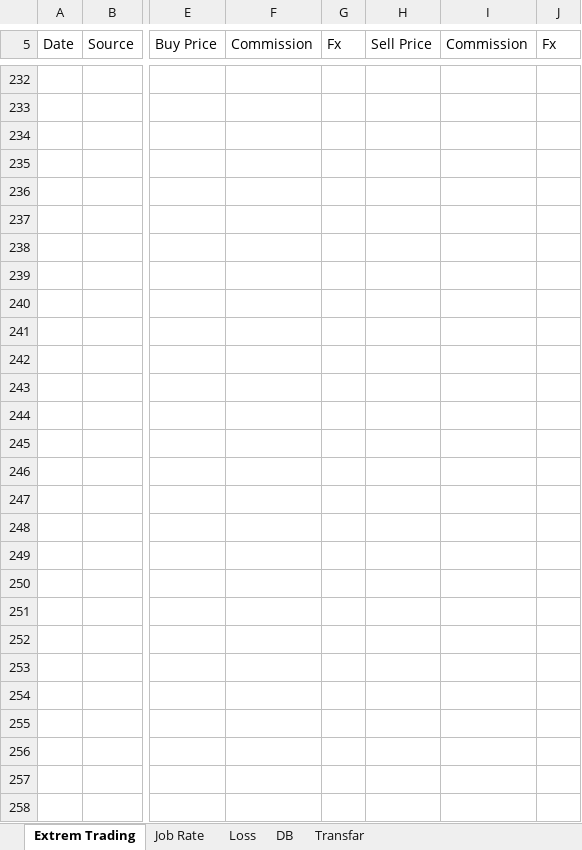
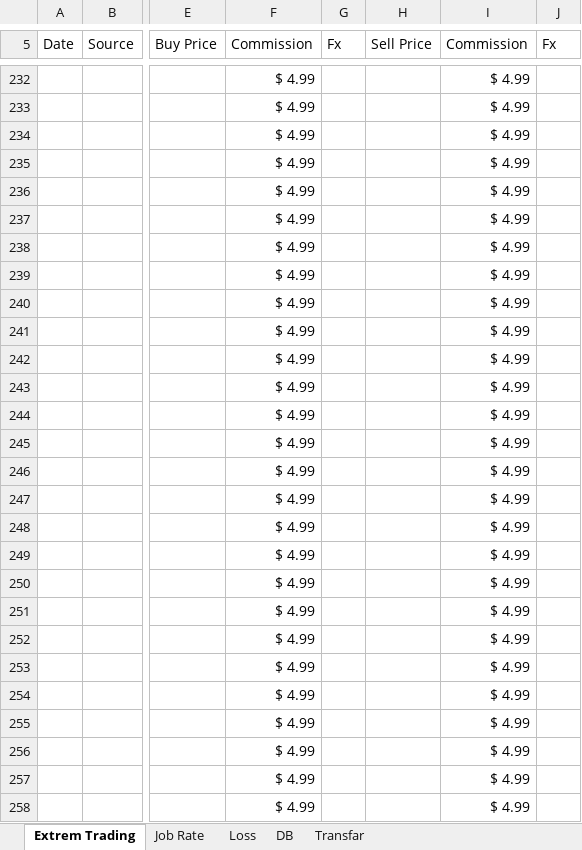
Before and after one commit to mehuledu/Stock, an Excel workbook: StockNumber.xlsx, sheet Extrem Trading, drawn as a sheet; only a part is shown, gaps mark what is left out; values as stored, in another font and other column widths than the file's, no cell formats; the diff covers the shown part only; the diff names each change by its address in the sheet, - before the commit and + after, or states it on an @@ line.

```diff
--- a/StockNumber.xlsx (sheet Extrem Trading)
+++ b/StockNumber.xlsx (sheet Extrem Trading)
-F232:F258 (Commission): (empty)
+F232:F258 (Commission): $ 4.99
-I232:I258 (Commission): (empty)
+I232:I258 (Commission): $ 4.99
```
Also changed, not shown: 602 edited cells elsewhere in this sheet, cell formats.
